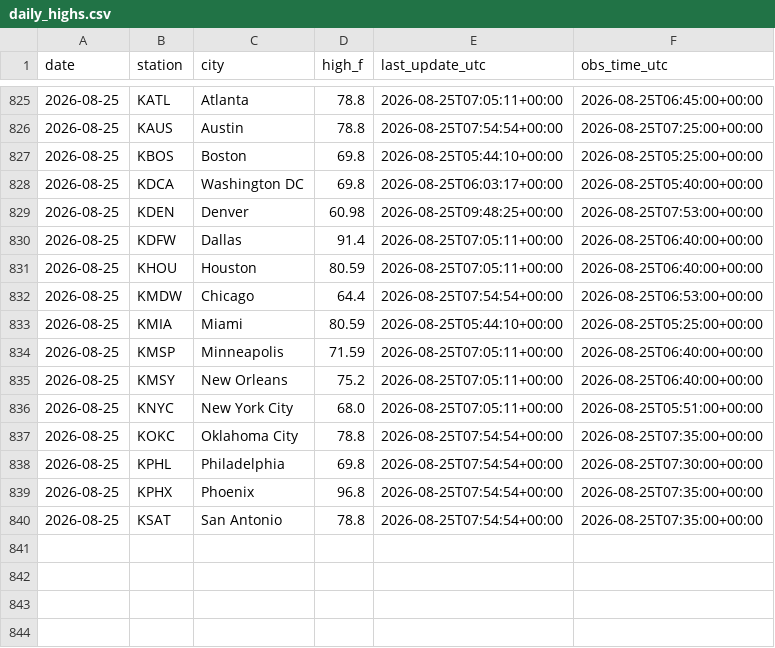
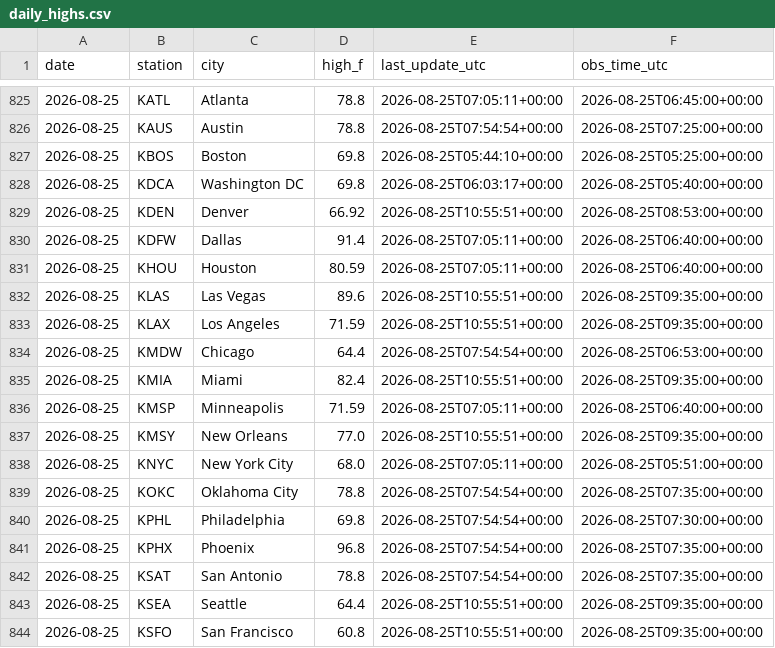
Before and after one commit to chrisscott2526-prog/Weather-Bot, a CSV file: daily_highs.csv, drawn as a sheet; only a part is shown, gaps mark what is left out.

```diff
--- a/daily_highs.csv
+++ b/daily_highs.csv
@@ -828,9 +828,11 @@ date,station,city,high_f,last_update_utc,obs_time_utc
 2026-08-25,KDCA,Washington DC,69.8,2026-08-25T06:03:17+00:00,2026-08-25T05:40:00+00:00
-2026-08-25,KDEN,Denver,60.98,2026-08-25T09:48:25+00:00,2026-08-25T07:53:00+00:00
+2026-08-25,KDEN,Denver,66.92,2026-08-25T10:55:51+00:00,2026-08-25T08:53:00+00:00
 2026-08-25,KDFW,Dallas,91.4,2026-08-25T07:05:11+00:00,2026-08-25T06:40:00+00:00
 2026-08-25,KHOU,Houston,80.59,2026-08-25T07:05:11+00:00,2026-08-25T06:40:00+00:00
+2026-08-25,KLAS,Las Vegas,89.6,2026-08-25T10:55:51+00:00,2026-08-25T09:35:00+00:00
+2026-08-25,KLAX,Los Angeles,71.59,2026-08-25T10:55:51+00:00,2026-08-25T09:35:00+00:00
 2026-08-25,KMDW,Chicago,64.4,2026-08-25T07:54:54+00:00,2026-08-25T06:53:00+00:00
-2026-08-25,KMIA,Miami,80.59,2026-08-25T05:44:10+00:00,2026-08-25T05:25:00+00:00
+2026-08-25,KMIA,Miami,82.4,2026-08-25T10:55:51+00:00,2026-08-25T09:35:00+00:00
 2026-08-25,KMSP,Minneapolis,71.59,2026-08-25T07:05:11+00:00,2026-08-25T06:40:00+00:00
-2026-08-25,KMSY,New Orleans,75.2,2026-08-25T07:05:11+00:00,2026-08-25T06:40:00+00:00
+2026-08-25,KMSY,New Orleans,77.0,2026-08-25T10:55:51+00:00,2026-08-25T09:35:00+00:00
 2026-08-25,KNYC,New York City,68.0,2026-08-25T07:05:11+00:00,2026-08-25T05:51:00+00:00
@@ -840 +842,3 @@ date,station,city,high_f,last_update_utc,obs_time_utc
 2026-08-25,KSAT,San Antonio,78.8,2026-08-25T07:54:54+00:00,2026-08-25T07:35:00+00:00
+2026-08-25,KSEA,Seattle,64.4,2026-08-25T10:55:51+00:00,2026-08-25T09:35:00+00:00
+2026-08-25,KSFO,San Francisco,60.8,2026-08-25T10:55:51+00:00,2026-08-25T09:35:00+00:00
```
Also changed, not shown: 1 other file.
